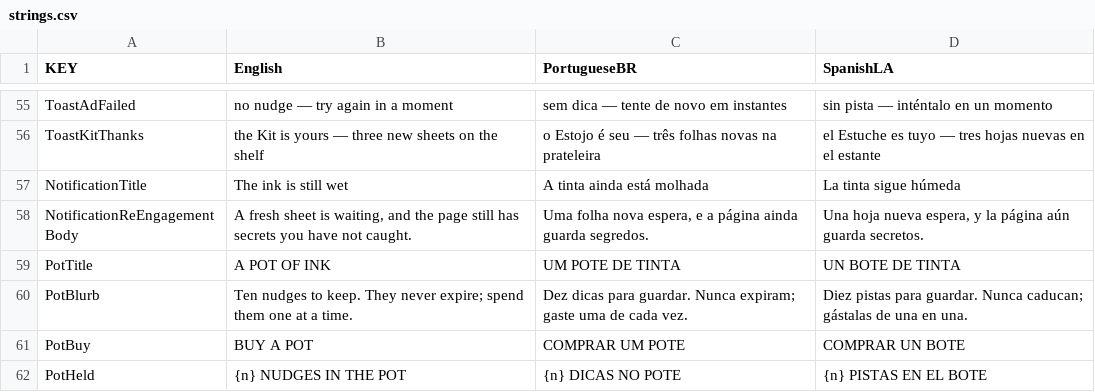
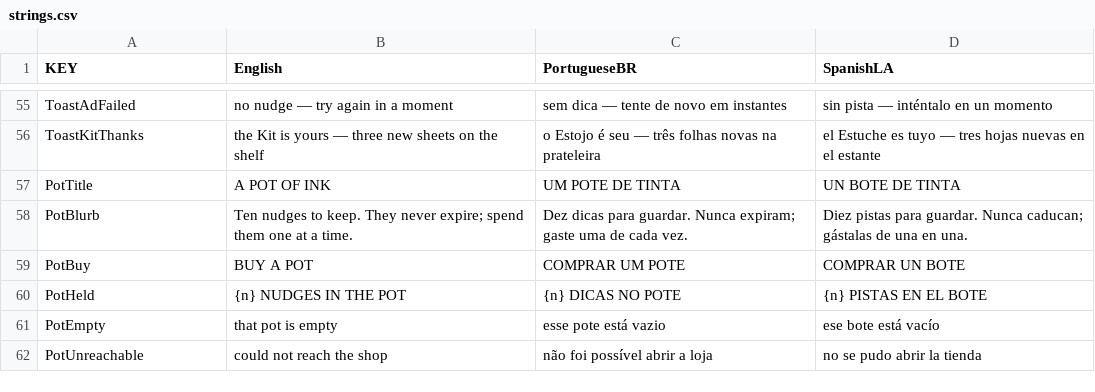
Before and after one commit to LorenzGit/rundot_inkbloom, a CSV file: src/assets/strings.csv, drawn as a sheet; only a part is shown, gaps mark what is left out; the shorter side is filled out with more unchanged rows; the diff names each change by its address in the sheet, - before the commit and + after, or states it on an @@ line.

```diff
--- a/src/assets/strings.csv
+++ b/src/assets/strings.csv
-row 57: NotificationTitle | The ink is still wet | A tinta ainda está molhada | La tinta sigue húmeda
-row 58: NotificationReEngagementBody | A fresh sheet is waiting, and the page still has secrets you have not caught. | Uma folha nova espera, e a página ainda guarda segredos. | Una hoja nueva espera, y la página aún guarda secretos.
```
Also changed, not shown: 26 other files.
